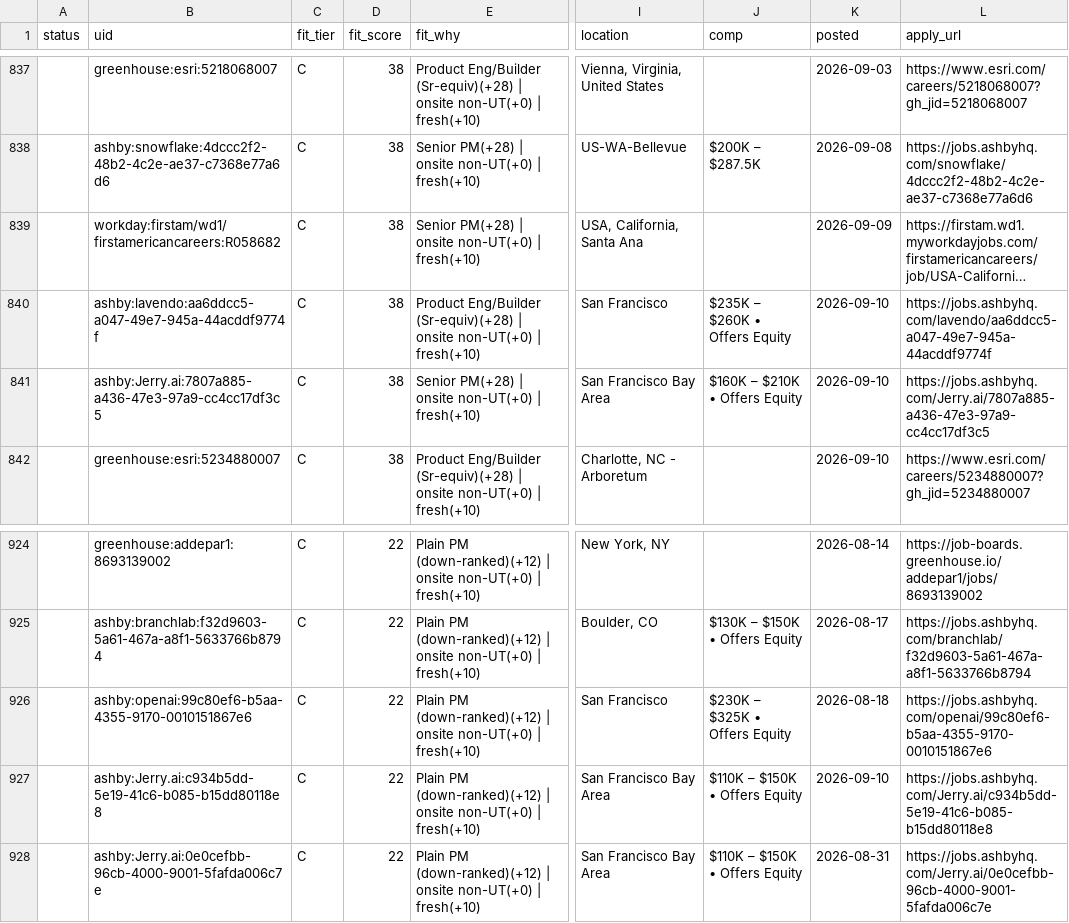
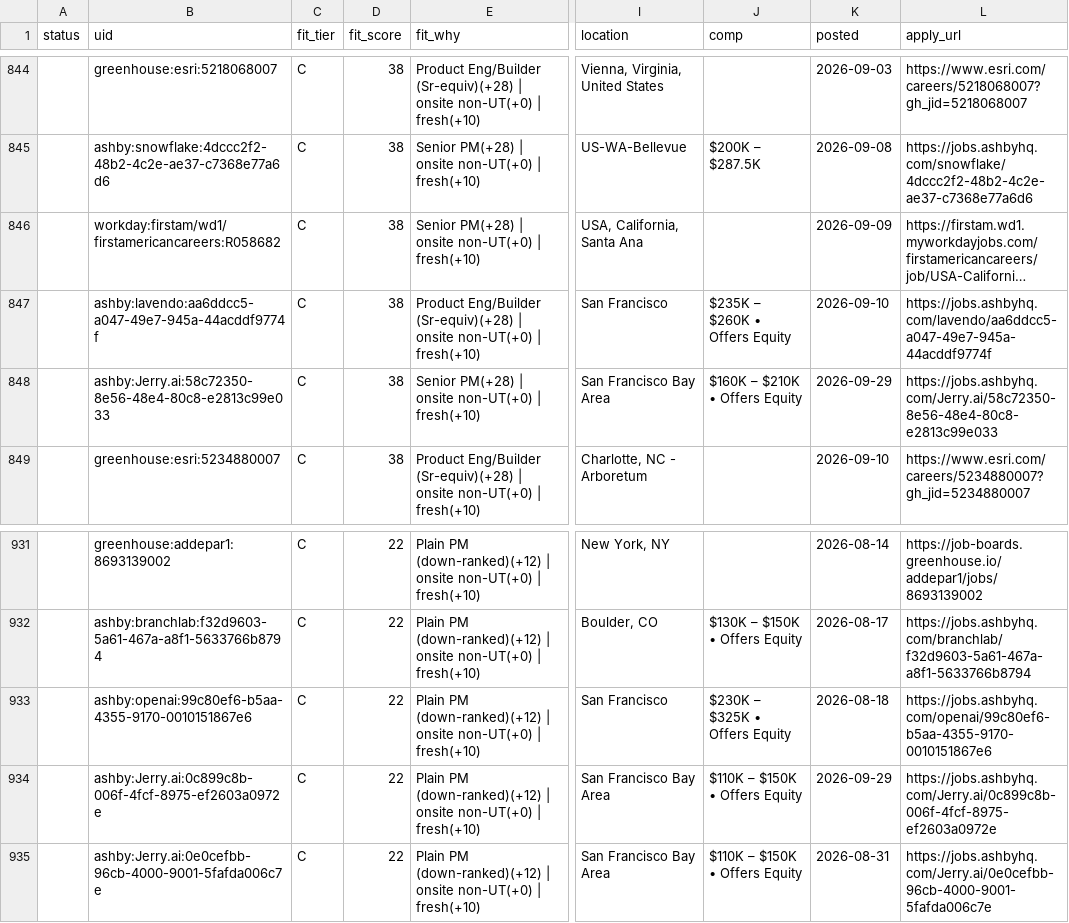
Before and after one commit to tyler-aston/jobsearch-starter, a CSV file: out/me_new_roles.csv, drawn as a sheet; only a part is shown, gaps mark what is left out; long unchanged cells end in …; addresses are those after the commit; the diff covers the shown part only; the diff names each change by its address in the sheet, - before the commit and + after, or states it on an @@ line.

```diff
--- a/out/me_new_roles.csv
+++ b/out/me_new_roles.csv
-B848 (uid): ashby:Jerry.ai:7807a885-a436-47e3-97a9-cc4cc17df3c5
+B848 (uid): ashby:Jerry.ai:58c72350-8e56-48e4-80c8-e2813c99e033
-K848 (posted): 2026-09-10
+K848 (posted): 2026-09-29
-L848 (apply_url): https://jobs.ashbyhq.com/Jerry.ai/7807a885-a436-47e3-97a9-cc4cc17df3c5
+L848 (apply_url): https://jobs.ashbyhq.com/Jerry.ai/58c72350-8e56-48e4-80c8-e2813c99e033
-B934 (uid): ashby:Jerry.ai:c934b5dd-5e19-41c6-b085-b15dd80118e8
+B934 (uid): ashby:Jerry.ai:0c899c8b-006f-4fcf-8975-ef2603a0972e
-K934 (posted): 2026-09-10
+K934 (posted): 2026-09-29
-L934 (apply_url): https://jobs.ashbyhq.com/Jerry.ai/c934b5dd-5e19-41c6-b085-b15dd80118e8
+L934 (apply_url): https://jobs.ashbyhq.com/Jerry.ai/0c899c8b-006f-4fcf-8975-ef2603a0972e
```
Also changed, not shown: 7 added rows and 3 edited cells elsewhere in this file, 1 other file.
